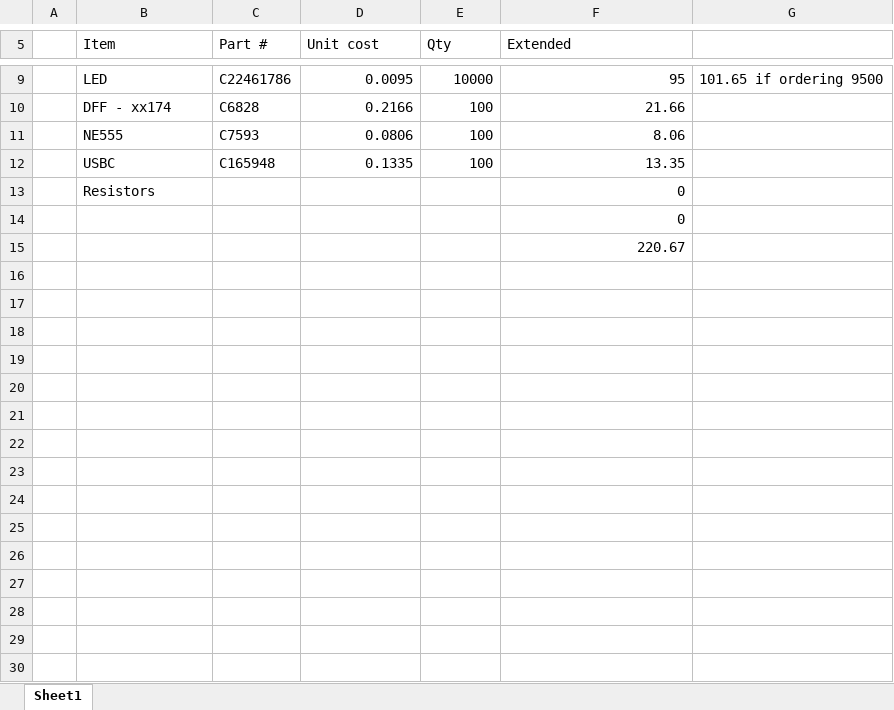
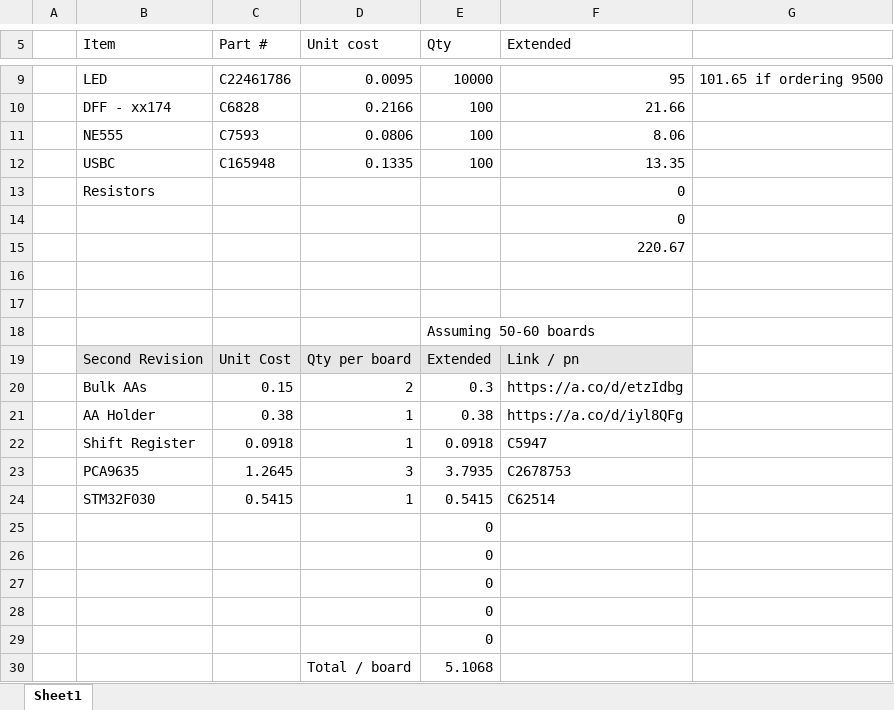
Before and after one commit to buchtawill/wpi-grad-led, an Excel workbook: costs.xlsx, sheet Sheet1, drawn as a sheet; only a part is shown, gaps mark what is left out; values as stored, in another font and other column widths than the file's, no borders; the diff names each change by its address in the sheet, - before the commit and + after, or states it on an @@ line.

```diff
--- a/costs.xlsx (sheet Sheet1)
+++ b/costs.xlsx (sheet Sheet1)
+row 16: (empty)
+row 17: (empty)
+row 18:  |  |  |  | Assuming 50-60 boards
+row 19:  | Second Revision | Unit Cost | Qty per board | Extended | Link / pn
+row 20:  | Bulk AAs | 0.15 | 2 | 0.3 | https://a.co/d/etzIdbg
+row 21:  | AA Holder | 0.38 | 1 | 0.38 | https://a.co/d/iyl8QFg
+row 22:  | Shift Register | 0.0918 | 1 | 0.0918 | C5947
+row 23:  | PCA9635 | 1.2645 | 3 | 3.7935 | C2678753
+row 24:  | STM32F030 | 0.5415 | 1 | 0.5415 | C62514
+row 25:  |  |  |  | 0
+row 26:  |  |  |  | 0
+row 27:  |  |  |  | 0
+row 28:  |  |  |  | 0
+row 29:  |  |  |  | 0
+row 30:  |  |  | Total / board | 5.1068
```
Also changed, not shown: 10 other files.
